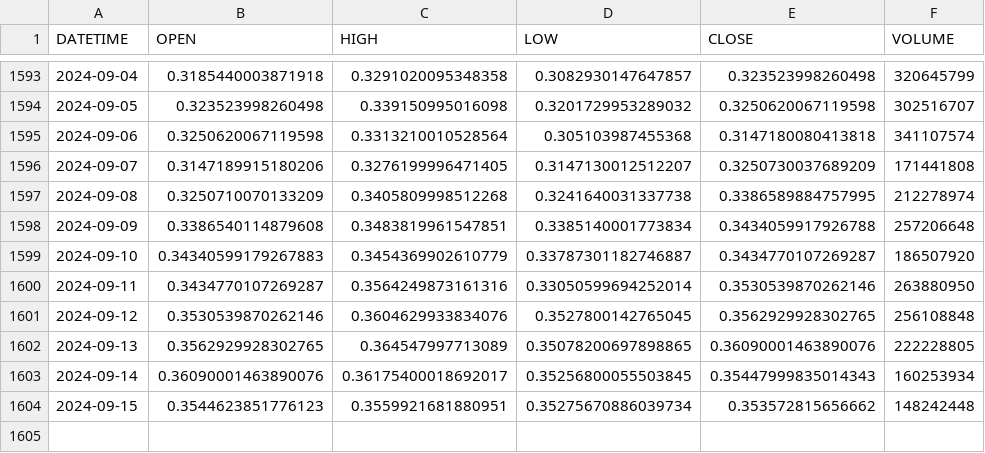
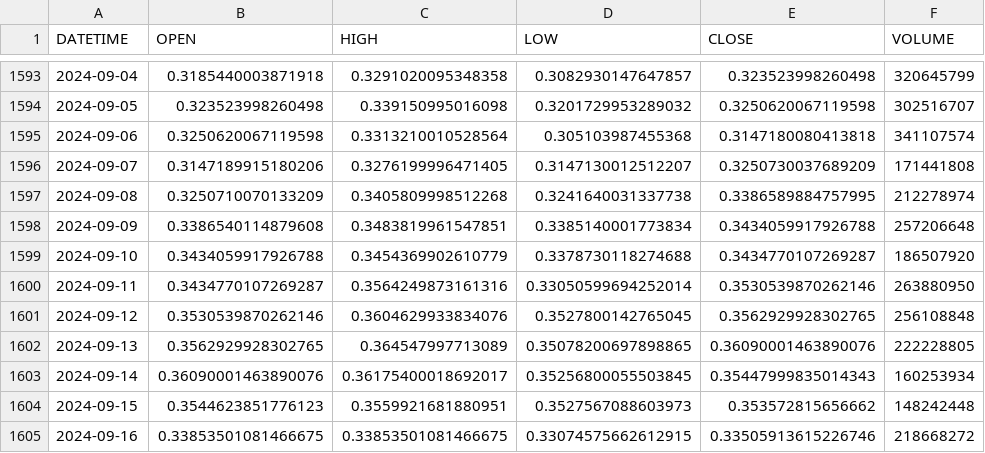
Before and after one commit to jtoulous/Master_trader, a CSV file: Trading_Daily/data/CRYPTOS/ADA-USD/ADA-USD.csv, drawn as a sheet; only a part is shown, gaps mark what is left out.

```diff
--- a/Trading_Daily/data/CRYPTOS/ADA-USD/ADA-USD.csv
+++ b/Trading_Daily/data/CRYPTOS/ADA-USD/ADA-USD.csv
@@ -1598,3 +1598,3 @@ DATETIME,OPEN,HIGH,LOW,CLOSE,VOLUME
 2024-09-09,0.3386540114879608,0.3483819961547851,0.3385140001773834,0.3434059917926788,257206648
-2024-09-10,0.34340599179267883,0.3454369902610779,0.33787301182746887,0.3434770107269287,186507920
+2024-09-10,0.3434059917926788,0.3454369902610779,0.3378730118274688,0.3434770107269287,186507920
 2024-09-11,0.3434770107269287,0.3564249873161316,0.33050599694252014,0.3530539870262146,263880950
@@ -1603,2 +1603,3 @@ DATETIME,OPEN,HIGH,LOW,CLOSE,VOLUME
 2024-09-14,0.36090001463890076,0.36175400018692017,0.35256800055503845,0.35447999835014343,160253934
-2024-09-15,0.3544623851776123,0.3559921681880951,0.35275670886039734,0.353572815656662,148242448
+2024-09-15,0.3544623851776123,0.3559921681880951,0.3527567088603973,0.353572815656662,148242448
+2024-09-16,0.33853501081466675,0.33853501081466675,0.33074575662612915,0.33505913615226746,218668272
```
Also changed, not shown: Trading_Daily/data/CRYPTOS/ADA-USD/raw/ADA-USD_2024.csv, Trading_Daily/data/CRYPTOS/AVAX-USD/raw/AVAX-USD_2024.csv, 23 other files.
